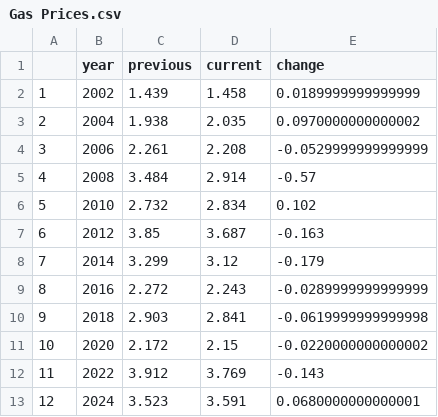
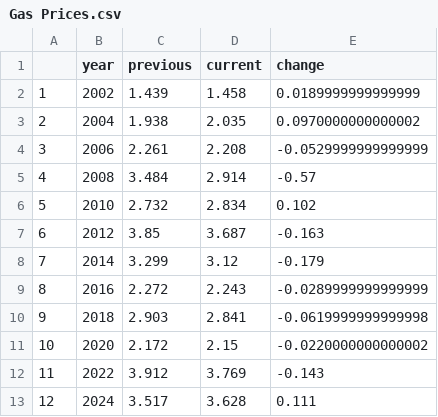
Before and after one commit to BPR-Data-Team/ElectionModel2024, a CSV file: cleaned_data/Gas Prices.csv, drawn as a sheet.

```diff
--- a/cleaned_data/Gas Prices.csv
+++ b/cleaned_data/Gas Prices.csv
@@ -12,2 +12,2 @@
 "11",2022,3.912,3.769,-0.143
-"12",2024,3.523,3.591,0.0680000000000001
+"12",2024,3.517,3.628,0.111
```
Also changed, not shown: cleaned_data/AllPolls.csv, cleaned_data/Demographics.csv, 4 other files.
